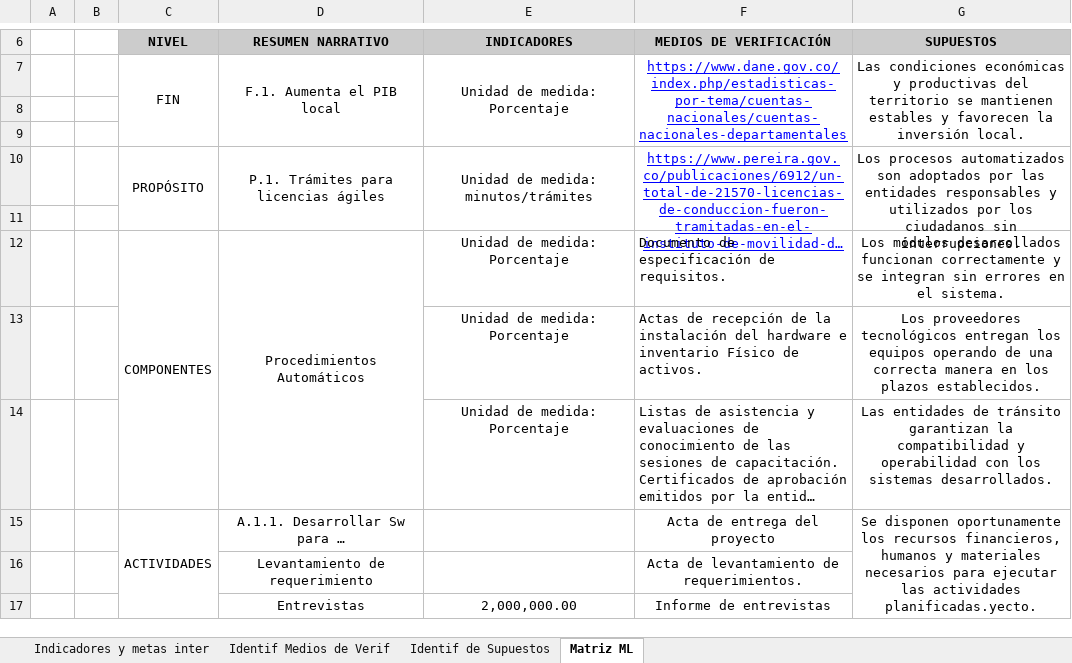
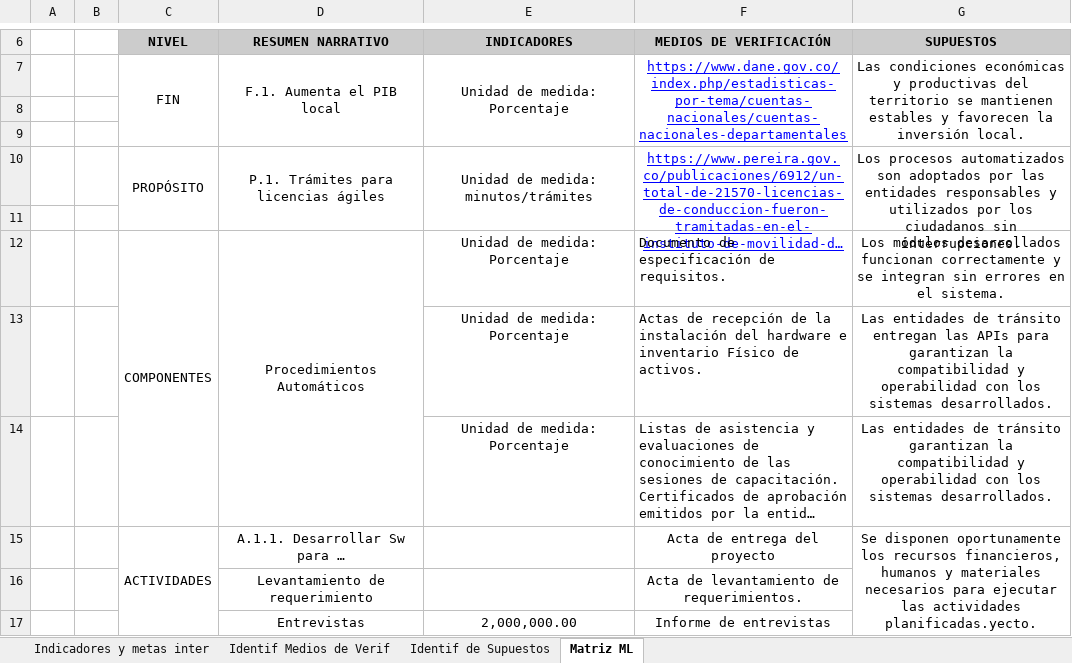
Before and after one commit to Juanes7222/GerenciaProyectos, an Excel workbook: ExcelTables/Matrices para MML.xlsx, sheet Matriz ML, drawn as a sheet; only a part is shown, gaps mark what is left out; long unchanged cells end in …; values as stored, in another font and other column widths than the file's, no borders; charts and pictures not drawn; the diff names each change by its address in the sheet, - before the commit and + after, or states it on an @@ line.

Commit message:
Apply corrections to supposed

```diff
--- a/ExcelTables/Matrices para MML.xlsx (sheet Matriz ML)
+++ b/ExcelTables/Matrices para MML.xlsx (sheet Matriz ML)
-G13 (SUPUESTOS): Los proveedores tecnológicos entregan los equipos operando de una correcta manera en los plazos establecidos.
+G13 (SUPUESTOS): Las entidades de tránsito entregan las APIs para garantizan la compatibilidad y operabilidad con los sistemas desarrollados.
```
Also changed, not shown: sheet Identif de Supuestos.
